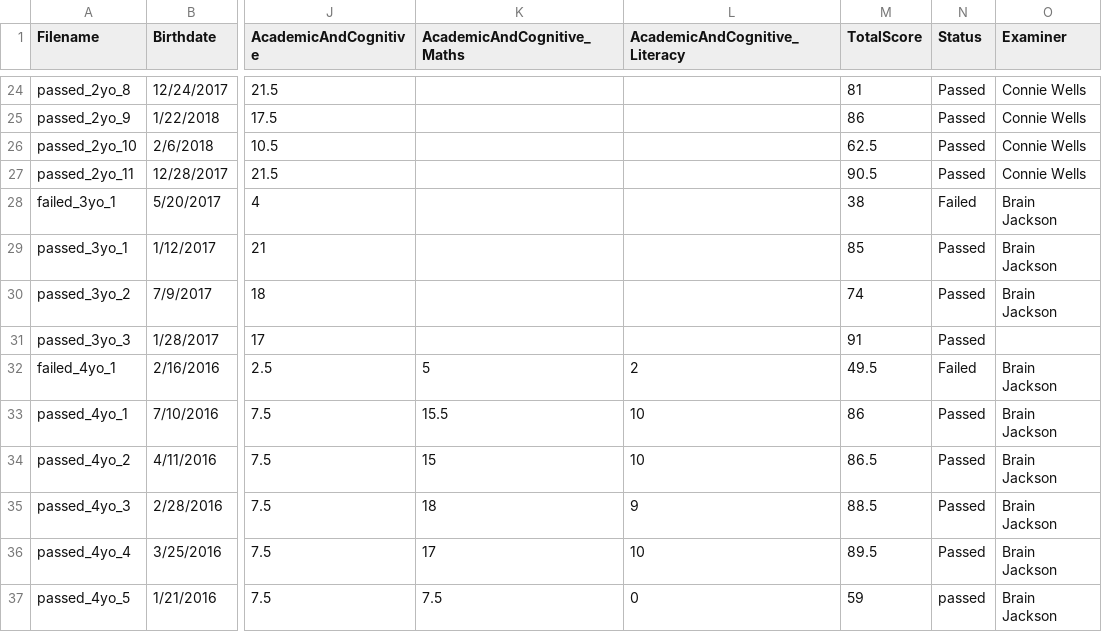
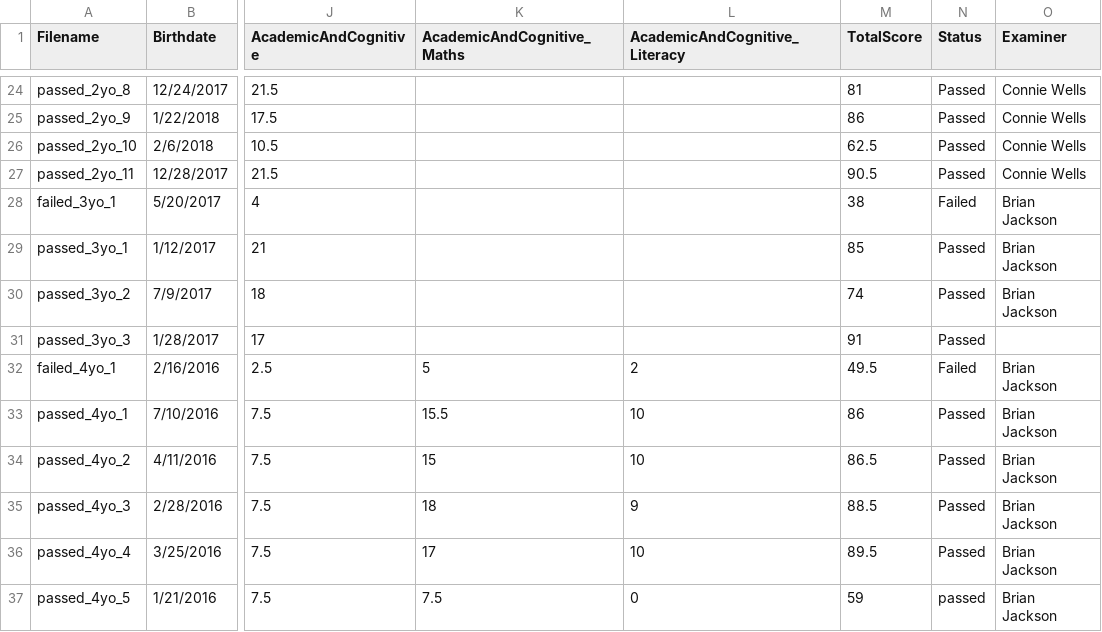
Before and after one commit to Cora-Boyoung-Jung/UMCH, a CSV file: data/UMCH.csv, drawn as a sheet; only a part is shown, gaps mark what is left out; the diff names each change by its address in the sheet, - before the commit and + after, or states it on an @@ line.

```diff
--- a/data/UMCH.csv
+++ b/data/UMCH.csv
-O28:O30 (Examiner): Brain Jackson
+O28:O30 (Examiner): Brian Jackson
-O32:O37 (Examiner): Brain Jackson
+O32:O37 (Examiner): Brian Jackson
```
Also changed, not shown: 4 other files.
